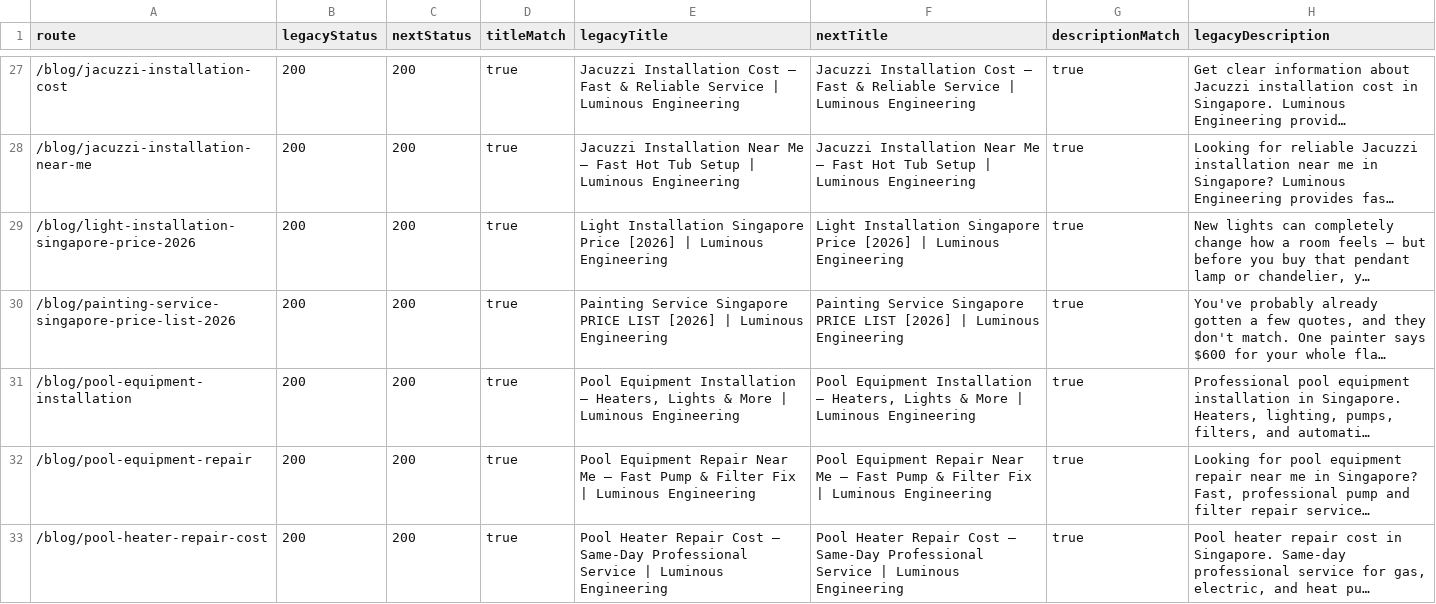
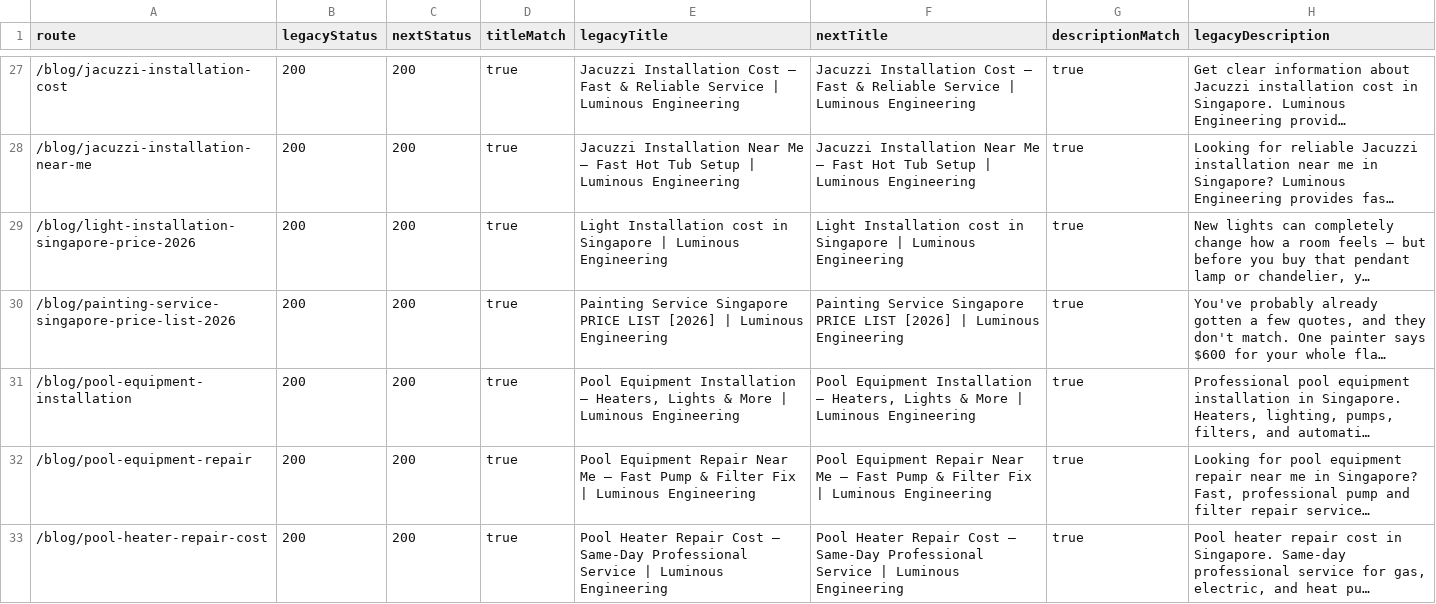
Before and after one commit to luminous-engineering-pte-ltd/luminous-engineering-nextjs, a CSV file: SEO_PAGE_COMPARISON.csv, drawn as a sheet; only a part is shown, gaps mark what is left out; long unchanged cells end in …; the diff names each change by its address in the sheet, - before the commit and + after, or states it on an @@ line.

Commit message:
title Change

```diff
--- a/SEO_PAGE_COMPARISON.csv
+++ b/SEO_PAGE_COMPARISON.csv
-E29 (legacyTitle): Light Installation Singapore Price [2026] | Luminous…
+E29 (legacyTitle): Light Installation cost in Singapore | Luminous…
-F29 (nextTitle): Light Installation Singapore Price [2026] | Luminous…
+F29 (nextTitle): Light Installation cost in Singapore | Luminous…
```
Also changed, not shown: 6 other files.
